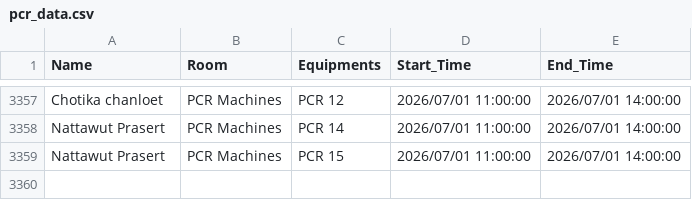
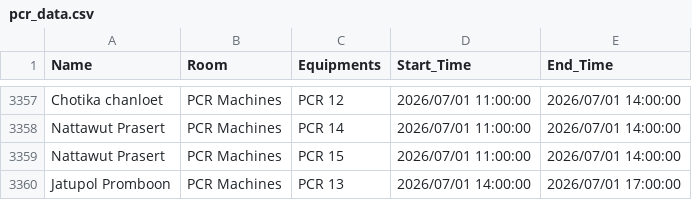
Before and after one commit to GeneticsKU/Lab-Equipments_Reservation, a CSV file: pcr_data.csv, drawn as a sheet; only a part is shown, gaps mark what is left out; the diff names each change by its address in the sheet, - before the commit and + after, or states it on an @@ line.

Commit message:
Update pcr_data.csv

```diff
--- a/pcr_data.csv
+++ b/pcr_data.csv
+row 3360: Jatupol Promboon | PCR Machines | PCR 13 | 2026/07/01 14:00:00 | 2026/07/01 17:00:00
```
